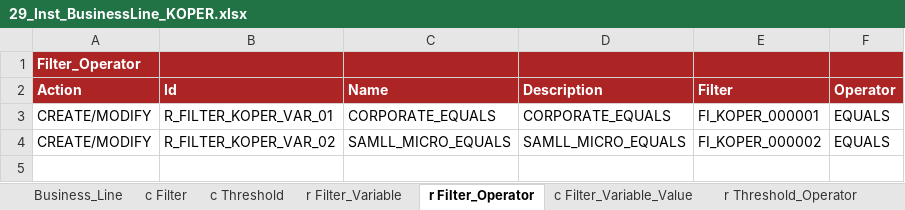
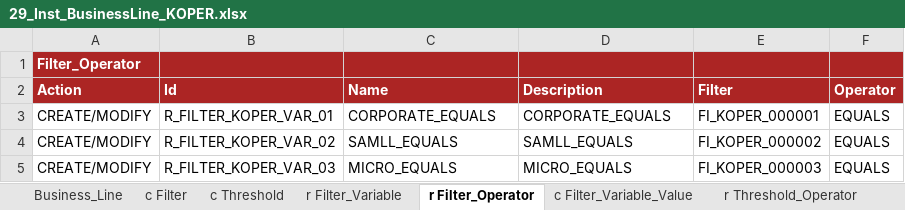
Before and after one commit to cybertop35/intelliJConf, an Excel workbook: earlywarning-pom/earlywarning-config/src/baf-instances/29_Inst_BusinessLine_KOPER.xlsx, sheet r Filter_Operator, drawn as a sheet; values as stored, in another font and other column widths than the file's, no borders; charts and pictures not drawn; the diff names each change by its address in the sheet, - before the commit and + after, or states it on an @@ line.

```diff
--- a/earlywarning-pom/earlywarning-config/src/baf-instances/29_Inst_BusinessLine_KOPER.xlsx (sheet r Filter_Operator)
+++ b/earlywarning-pom/earlywarning-config/src/baf-instances/29_Inst_BusinessLine_KOPER.xlsx (sheet r Filter_Operator)
-C4 (Name): SAMLL_MICRO_EQUALS
+C4 (Name): SAMLL_EQUALS
-D4 (Description): SAMLL_MICRO_EQUALS
+D4 (Description): SAMLL_EQUALS
+row 5: CREATE/MODIFY | R_FILTER_KOPER_VAR_03 | MICRO_EQUALS | MICRO_EQUALS | FI_KOPER_000003 | EQUALS
```
Also changed, not shown: sheet c Filter_Variable_Value, sheet Business_Line, sheet r Filter_Variable, sheet c Filter, sheet r Subset_AnalysisUnit, charts or pictures, earlywarning-pom/earlywarning-config/src/baf-configuration/04_Utils/04_LibFormula.xlsx, earlywarning-pom/earlywarning-config/src/baf-instances/30_Inst_Workspace_KOPER.xlsx, 14 other files.
